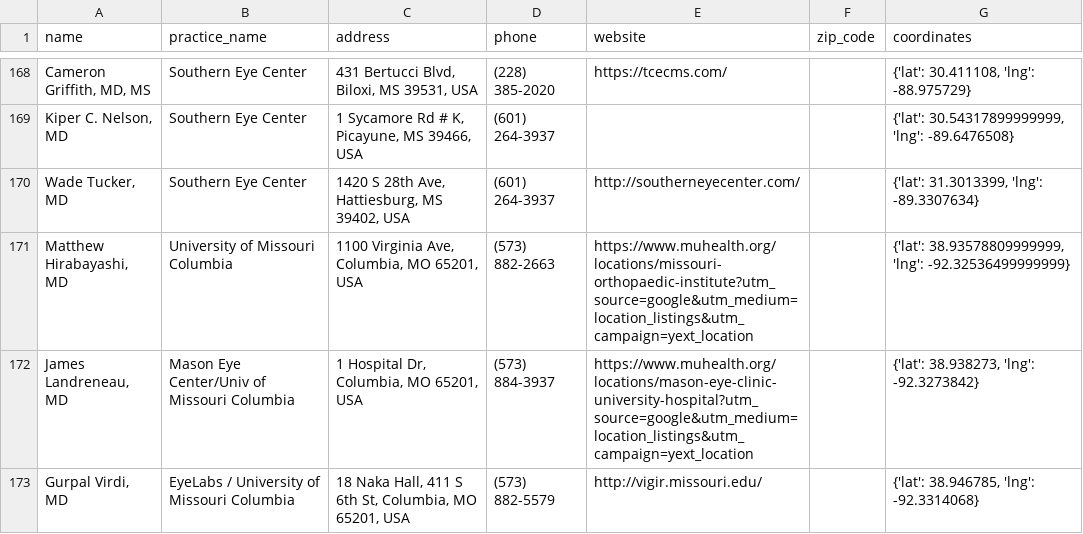
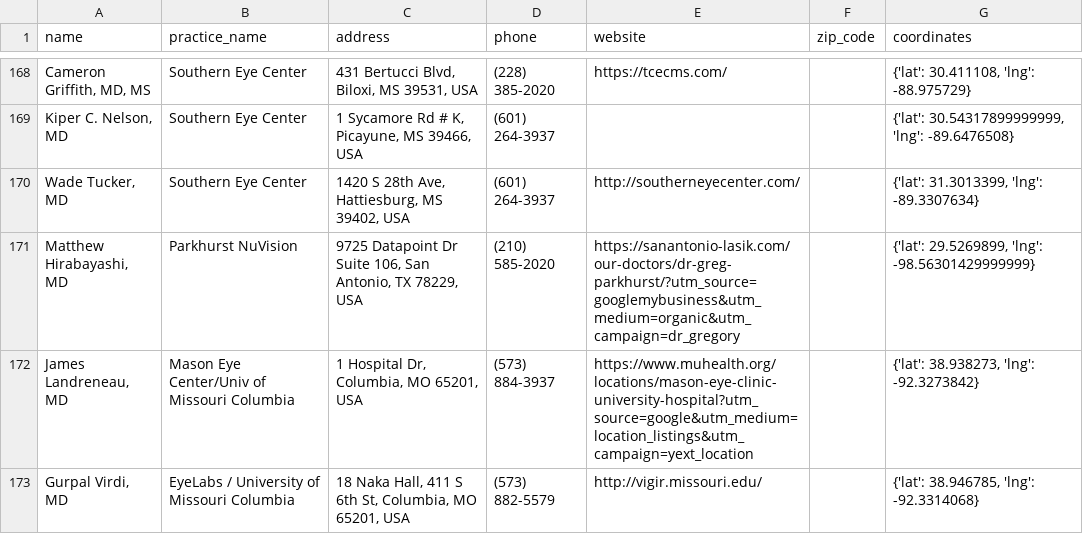
Before and after one commit to eyelabsai/refractivesurgeonfinder, a CSV file: surgeons_with_addresses.csv, drawn as a sheet; only a part is shown, gaps mark what is left out; the diff names each change by its address in the sheet, - before the commit and + after, or states it on an @@ line.

```diff
--- a/surgeons_with_addresses.csv
+++ b/surgeons_with_addresses.csv
-B171 (practice_name): University of Missouri Columbia
+B171 (practice_name): Parkhurst NuVision
-C171 (address): 1100 Virginia Ave, Columbia, MO 65201, USA
+C171 (address): 9725 Datapoint Dr Suite 106, San Antonio, TX 78229, USA
-D171 (phone): (573) 882-2663
+D171 (phone): (210) 585-2020
-E171 (website): https://www.muhealth.org/locations/missouri-orthopaedic-institute?utm_source=google&utm_medium=location_listings&utm_campaign=yext_location
+E171 (website): https://sanantonio-lasik.com/our-doctors/dr-greg-parkhurst/?utm_source=googlemybusiness&utm_medium=organic&utm_campaign=dr_gregory
-G171 (coordinates): {'lat': 38.93578809999999, 'lng': -92.32536499999999}
+G171 (coordinates): {'lat': 29.5269899, 'lng': -98.56301429999999}
```
Also changed, not shown: 1 other file.
